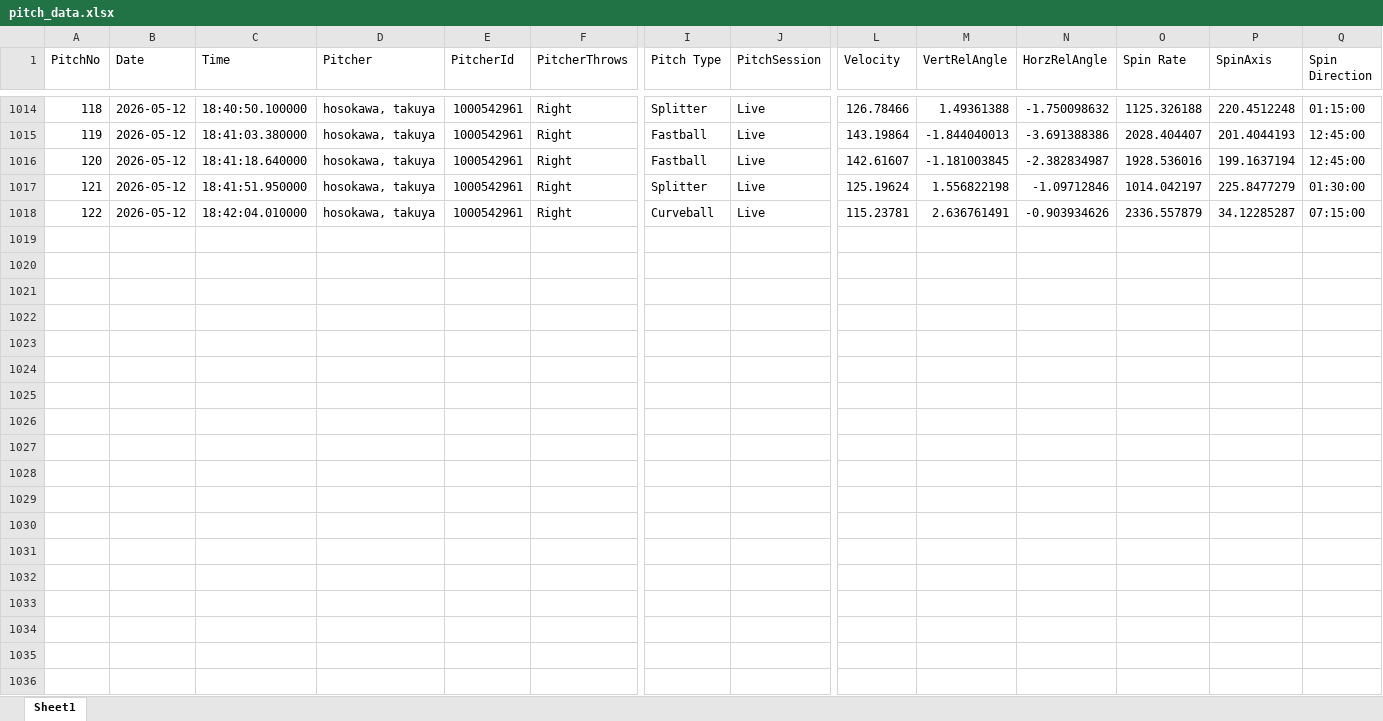
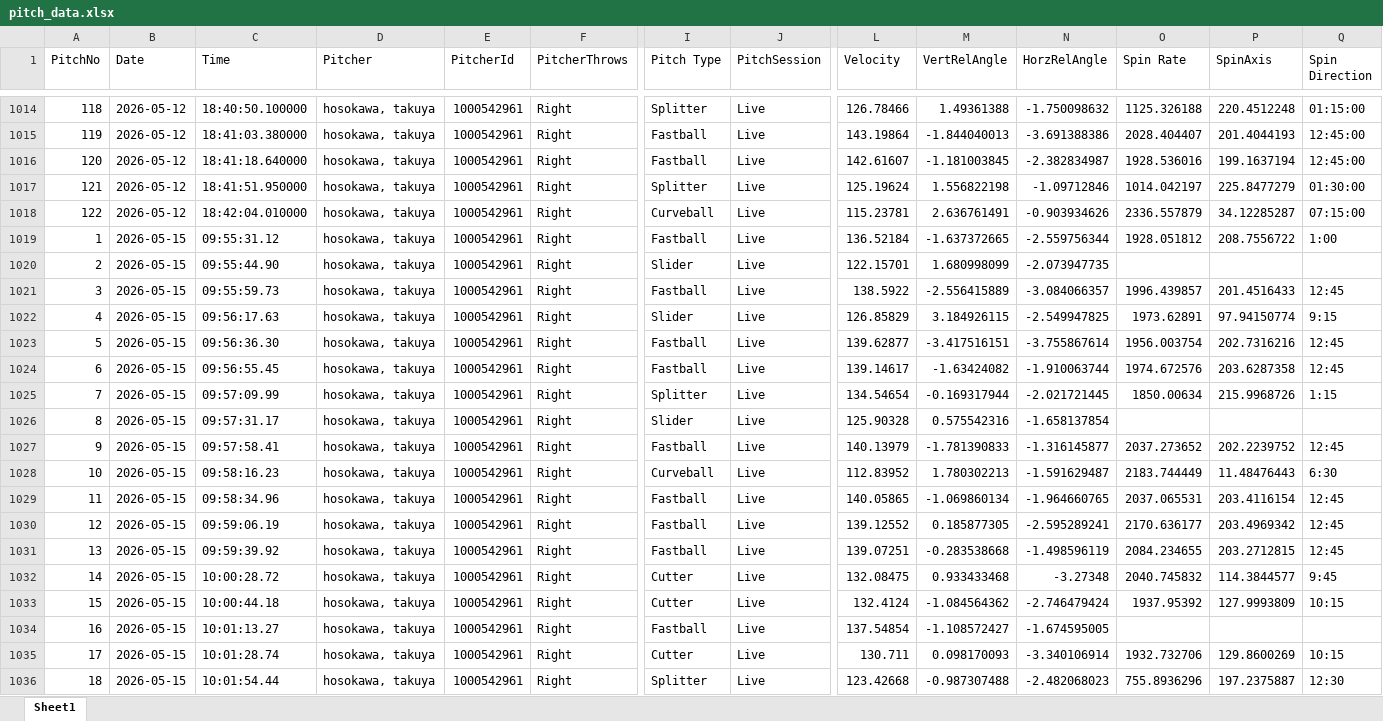
Before and after one commit to sakanatama-hub/Pitching-feedback, an Excel workbook: data/pitch_data.xlsx, sheet Sheet1, drawn as a sheet; only a part is shown, gaps mark what is left out; values as stored, in another font and other column widths than the file's, no borders; rows hold the shown columns only; the diff covers the shown part only; the diff names each change by its address in the sheet, - before the commit and + after, or states it on an @@ line.

Commit message:
Update pitch data (Attempt 1)

```diff
--- a/data/pitch_data.xlsx (sheet Sheet1)
+++ b/data/pitch_data.xlsx (sheet Sheet1)
+row 1019: 1 | 2026-05-15 | 09:55:31.12 | hosokawa, takuya | 1000542961 | Right | Fastball | Live | 136.52184 | -1.637372665 | -2.559756344 | 1928.051812 | 208.7556722 | 1:00
+row 1020: 2 | 2026-05-15 | 09:55:44.90 | hosokawa, takuya | 1000542961 | Right | Slider | Live | 122.15701 | 1.680998099 | -2.073947735
+row 1021: 3 | 2026-05-15 | 09:55:59.73 | hosokawa, takuya | 1000542961 | Right | Fastball | Live | 138.5922 | -2.556415889 | -3.084066357 | 1996.439857 | 201.4516433 | 12:45
+row 1022: 4 | 2026-05-15 | 09:56:17.63 | hosokawa, takuya | 1000542961 | Right | Slider | Live | 126.85829 | 3.184926115 | -2.549947825 | 1973.62891 | 97.94150774 | 9:15
+row 1023: 5 | 2026-05-15 | 09:56:36.30 | hosokawa, takuya | 1000542961 | Right | Fastball | Live | 139.62877 | -3.417516151 | -3.755867614 | 1956.003754 | 202.7316216 | 12:45
+row 1024: 6 | 2026-05-15 | 09:56:55.45 | hosokawa, takuya | 1000542961 | Right | Fastball | Live | 139.14617 | -1.63424082 | -1.910063744 | 1974.672576 | 203.6287358 | 12:45
+row 1025: 7 | 2026-05-15 | 09:57:09.99 | hosokawa, takuya | 1000542961 | Right | Splitter | Live | 134.54654 | -0.169317944 | -2.021721445 | 1850.00634 | 215.9968726 | 1:15
+row 1026: 8 | 2026-05-15 | 09:57:31.17 | hosokawa, takuya | 1000542961 | Right | Slider | Live | 125.90328 | 0.575542316 | -1.658137854
+row 1027: 9 | 2026-05-15 | 09:57:58.41 | hosokawa, takuya | 1000542961 | Right | Fastball | Live | 140.13979 | -1.781390833 | -1.316145877 | 2037.273652 | 202.2239752 | 12:45
+row 1028: 10 | 2026-05-15 | 09:58:16.23 | hosokawa, takuya | 1000542961 | Right | Curveball | Live | 112.83952 | 1.780302213 | -1.591629487 | 2183.744449 | 11.48476443 | 6:30
+row 1029: 11 | 2026-05-15 | 09:58:34.96 | hosokawa, takuya | 1000542961 | Right | Fastball | Live | 140.05865 | -1.069860134 | -1.964660765 | 2037.065531 | 203.4116154 | 12:45
+row 1030: 12 | 2026-05-15 | 09:59:06.19 | hosokawa, takuya | 1000542961 | Right | Fastball | Live | 139.12552 | 0.185877305 | -2.595289241 | 2170.636177 | 203.4969342 | 12:45
+row 1031: 13 | 2026-05-15 | 09:59:39.92 | hosokawa, takuya | 1000542961 | Right | Fastball | Live | 139.07251 | -0.283538668 | -1.498596119 | 2084.234655 | 203.2712815 | 12:45
+row 1032: 14 | 2026-05-15 | 10:00:28.72 | hosokawa, takuya | 1000542961 | Right | Cutter | Live | 132.08475 | 0.933433468 | -3.27348 | 2040.745832 | 114.3844577 | 9:45
+row 1033: 15 | 2026-05-15 | 10:00:44.18 | hosokawa, takuya | 1000542961 | Right | Cutter | Live | 132.4124 | -1.084564362 | -2.746479424 | 1937.95392 | 127.9993809 | 10:15
+row 1034: 16 | 2026-05-15 | 10:01:13.27 | hosokawa, takuya | 1000542961 | Right | Fastball | Live | 137.54854 | -1.108572427 | -1.674595005
+row 1035: 17 | 2026-05-15 | 10:01:28.74 | hosokawa, takuya | 1000542961 | Right | Cutter | Live | 130.711 | 0.098170093 | -3.340106914 | 1932.732706 | 129.8600269 | 10:15
+row 1036: 18 | 2026-05-15 | 10:01:54.44 | hosokawa, takuya | 1000542961 | Right | Splitter | Live | 123.42668 | -0.987307488 | -2.482068023 | 755.8936296 | 197.2375887 | 12:30
```
Also changed, not shown: 20 added rows elsewhere in this sheet.
